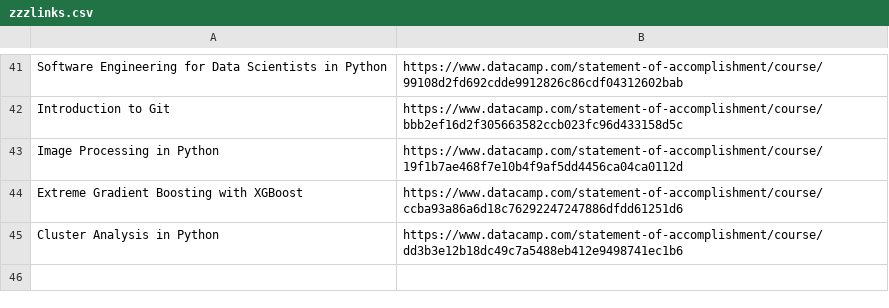
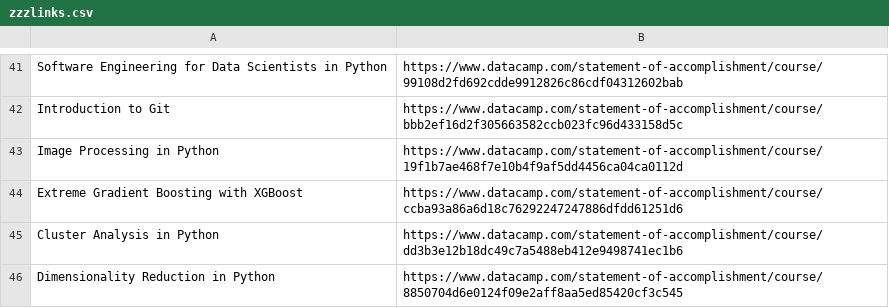
Before and after one commit to ggjuancamilo/DataCamp, a CSV file: Certificates/Courses/zzzlinks.csv, drawn as a sheet; only a part is shown, gaps mark what is left out.

Commit message:
dimension reduc done

```diff
--- a/Certificates/Courses/zzzlinks.csv
+++ b/Certificates/Courses/zzzlinks.csv
@@ -45 +45,2 @@ Extreme Gradient Boosting with XGBoost,https://www.datacamp.com/statement-of-acc
 Cluster Analysis in Python,https://www.datacamp.com/statement-of-accomplishment/course/dd3b3e12b18dc49c7a5488eb412e9498741ec1b6
+Dimensionality Reduction in Python,https://www.datacamp.com/statement-of-accomplishment/course/8850704d6e0124f09e2aff8aa5ed85420cf3c545
```
Also changed, not shown: 12 other files.
